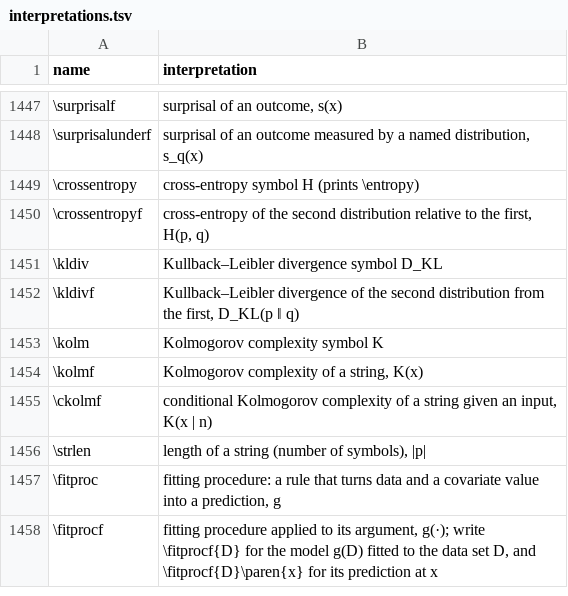
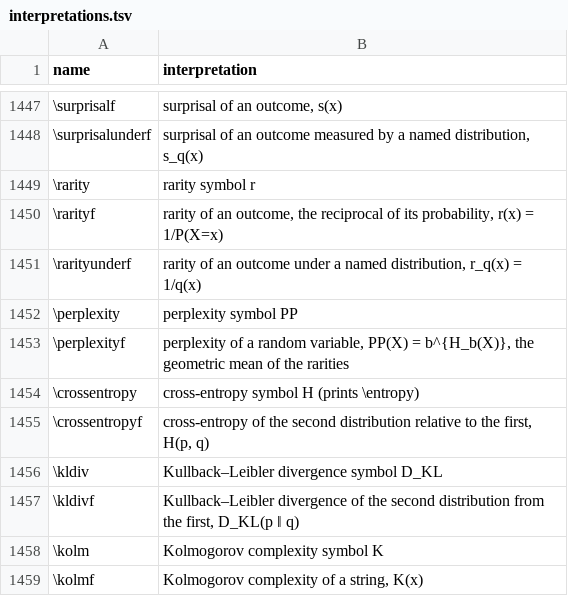
Before and after one commit to Morrison-Lab/macros, a TSV file: interpretations.tsv, drawn as a sheet; only a part is shown, gaps mark what is left out; the shorter side is filled out with more unchanged rows; the diff names each change by its address in the sheet, - before the commit and + after, or states it on an @@ line.

```diff
--- a/interpretations.tsv
+++ b/interpretations.tsv
+row 1449: \rarity | rarity symbol r
+row 1450: \rarityf | rarity of an outcome, the reciprocal of its probability, r(x) = 1/P(X=x)
+row 1451: \rarityunderf | rarity of an outcome under a named distribution, r_q(x) = 1/q(x)
+row 1452: \perplexity | perplexity symbol PP
+row 1453: \perplexityf | perplexity of a random variable, PP(X) = b^{H_b(X)}, the geometric mean of the rarities
```
Also changed, not shown: 3 other files.
